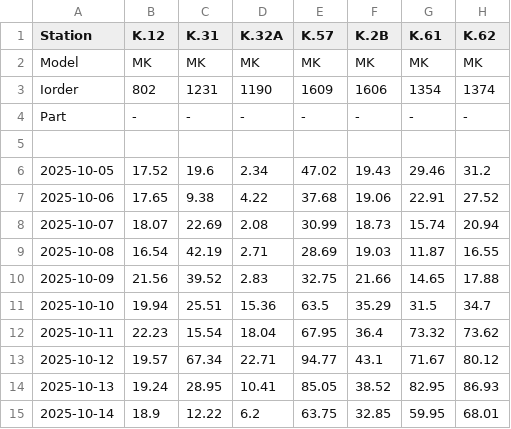
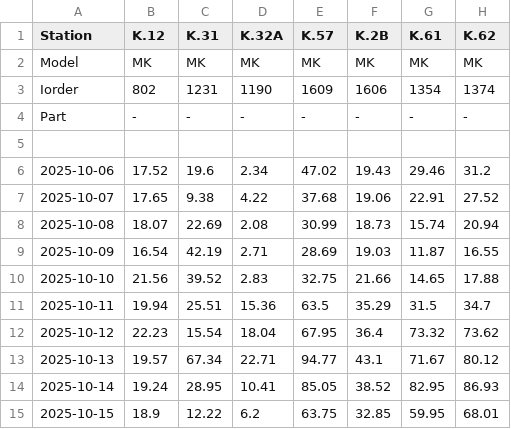
Before and after one commit to PanuLaosuwan/php-api-model, a CSV file: data/Model_Runoff_Sideflow_NWP.csv, drawn as a sheet; only a part is shown; the diff names each change by its address in the sheet, - before the commit and + after, or states it on an @@ line.

```diff
--- a/data/Model_Runoff_Sideflow_NWP.csv
+++ b/data/Model_Runoff_Sideflow_NWP.csv
-A6 (Station): 2025-10-05
+A6 (Station): 2025-10-06
-A7 (Station): 2025-10-06
+A7 (Station): 2025-10-07
-A8 (Station): 2025-10-07
+A8 (Station): 2025-10-08
-A9 (Station): 2025-10-08
+A9 (Station): 2025-10-09
-A10 (Station): 2025-10-09
+A10 (Station): 2025-10-10
-A11 (Station): 2025-10-10
+A11 (Station): 2025-10-11
-A12 (Station): 2025-10-11
+A12 (Station): 2025-10-12
-A13 (Station): 2025-10-12
+A13 (Station): 2025-10-13
-A14 (Station): 2025-10-13
+A14 (Station): 2025-10-14
-A15 (Station): 2025-10-14
+A15 (Station): 2025-10-15
```
Also changed, not shown: data/Model_Runoff_Sideflow_csfv2.csv, 3 other files.
